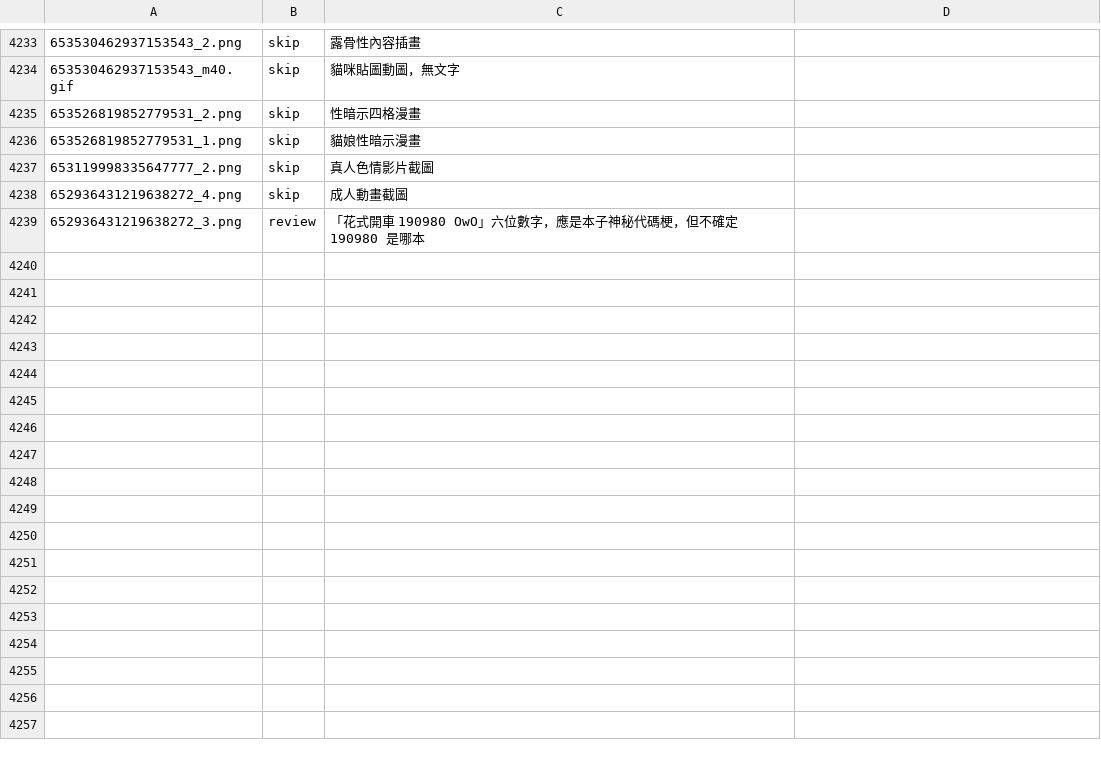
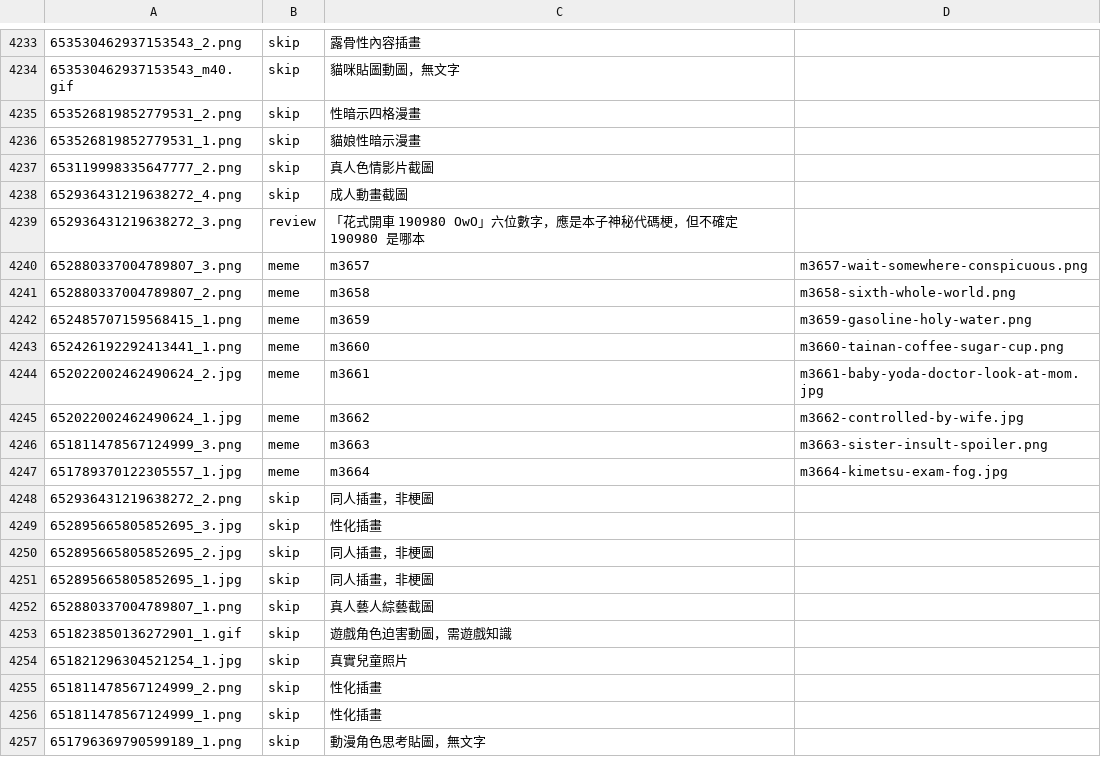
Before and after one commit to derek1403/meme_Bistro, a TSV file: docs/import_discord.tsv, drawn as a sheet; only a part is shown, gaps mark what is left out; the diff names each change by its address in the sheet, - before the commit and + after, or states it on an @@ line.

```diff
--- a/docs/import_discord.tsv
+++ b/docs/import_discord.tsv
+row 4240: 652880337004789807_3.png | meme | m3657 | m3657-wait-somewhere-conspicuous.png
+row 4241: 652880337004789807_2.png | meme | m3658 | m3658-sixth-whole-world.png
+row 4242: 652485707159568415_1.png | meme | m3659 | m3659-gasoline-holy-water.png
+row 4243: 652426192292413441_1.png | meme | m3660 | m3660-tainan-coffee-sugar-cup.png
+row 4244: 652022002462490624_2.jpg | meme | m3661 | m3661-baby-yoda-doctor-look-at-mom.jpg
+row 4245: 652022002462490624_1.jpg | meme | m3662 | m3662-controlled-by-wife.jpg
+row 4246: 651811478567124999_3.png | meme | m3663 | m3663-sister-insult-spoiler.png
+row 4247: 651789370122305557_1.jpg | meme | m3664 | m3664-kimetsu-exam-fog.jpg
+row 4248: 652936431219638272_2.png | skip | 同人插畫，非梗圖
+row 4249: 652895665805852695_3.jpg | skip | 性化插畫
+row 4250: 652895665805852695_2.jpg | skip | 同人插畫，非梗圖
+row 4251: 652895665805852695_1.jpg | skip | 同人插畫，非梗圖
+row 4252: 652880337004789807_1.png | skip | 真人藝人綜藝截圖
+row 4253: 651823850136272901_1.gif | skip | 遊戲角色迫害動圖，需遊戲知識
+row 4254: 651821296304521254_1.jpg | skip | 真實兒童照片
+row 4255: 651811478567124999_2.png | skip | 性化插畫
+row 4256: 651811478567124999_1.png | skip | 性化插畫
+row 4257: 651796369790599189_1.png | skip | 動漫角色思考貼圖，無文字
```
Also changed, not shown: 24 other files.
